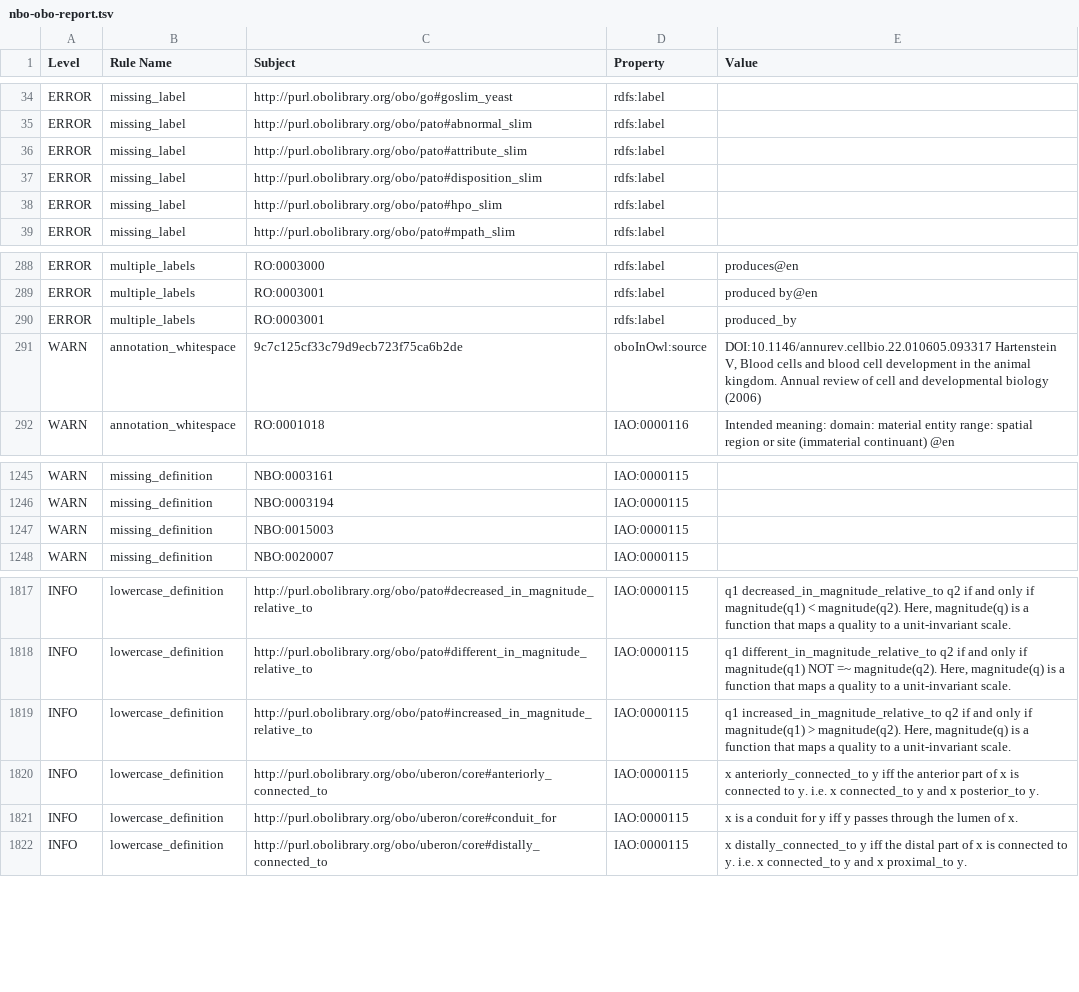
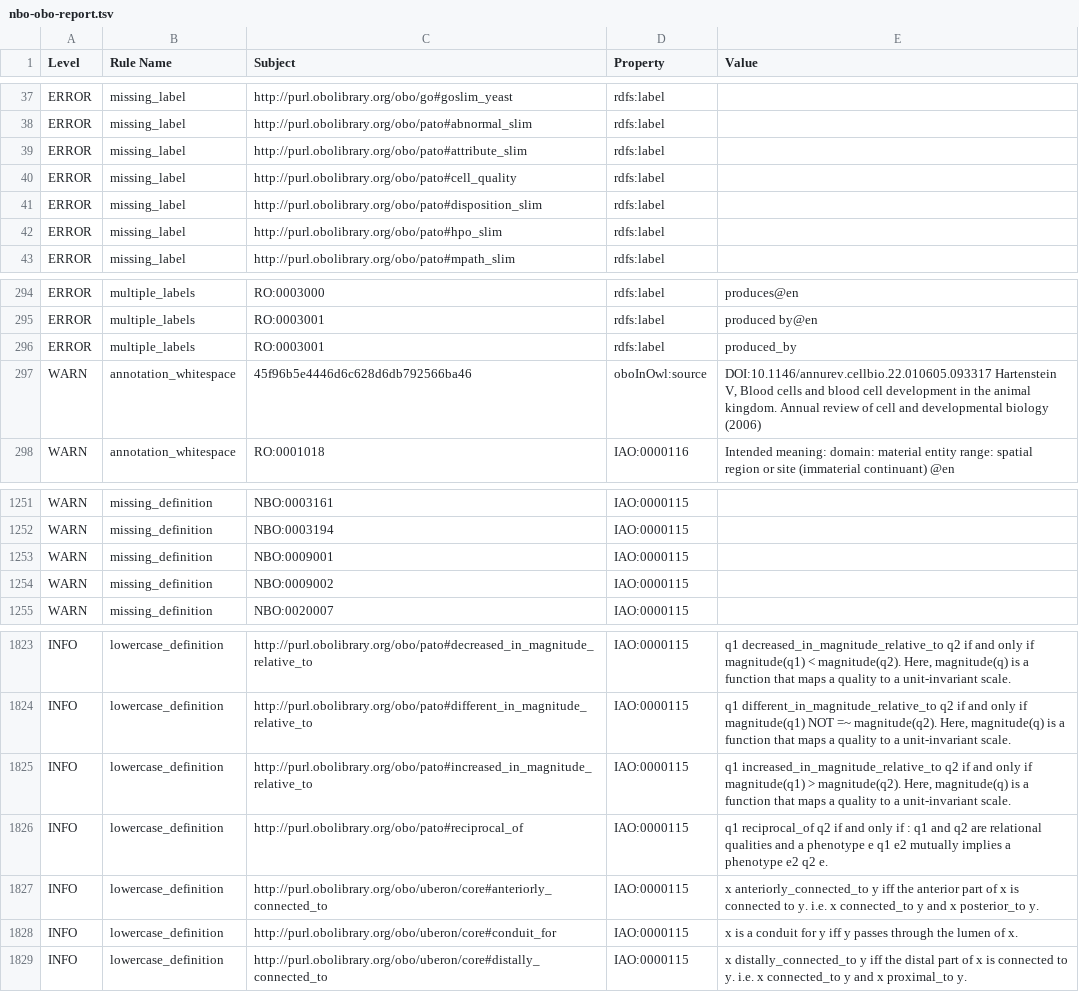
Before and after one commit to obo-behavior/behavior-ontology, a TSV file: reports/nbo-obo-report.tsv, drawn as a sheet; only a part is shown, gaps mark what is left out; the diff covers the shown part only.

```diff
--- a/reports/nbo-obo-report.tsv
+++ b/reports/nbo-obo-report.tsv
@@ -36,2 +39,3 @@ ERROR	missing_label	http://purl.obolibrary.org/obo/pato#abnormal_slim	rdfs:label
 ERROR	missing_label	http://purl.obolibrary.org/obo/pato#attribute_slim	rdfs:label		
+ERROR	missing_label	http://purl.obolibrary.org/obo/pato#cell_quality	rdfs:label		
 ERROR	missing_label	http://purl.obolibrary.org/obo/pato#disposition_slim	rdfs:label		
@@ -290,3 +296,3 @@ ERROR	multiple_labels	RO:0003001	rdfs:label	produced by@en
 ERROR	multiple_labels	RO:0003001	rdfs:label	produced_by	
-WARN	annotation_whitespace	9c7c125cf33c79d9ecb723f75ca6b2de	oboInOwl:source	DOI:10.1146/annurev.cellbio.22.010605.093317 Hartenstein V, Blood cells and blood cell development in the animal kingdom. Annual review of cell and developmental biology (2006) 	
+WARN	annotation_whitespace	45f96b5e4446d6c628d6db792566ba46	oboInOwl:source	DOI:10.1146/annurev.cellbio.22.010605.093317 Hartenstein V, Blood cells and blood cell development in the animal kingdom. Annual review of cell and developmental biology (2006) 	
 WARN	annotation_whitespace	RO:0001018	IAO:0000116	Intended meaning:    domain: material entity    range: spatial region or site (immaterial continuant)            @en	
@@ -1246,3 +1252,4 @@ WARN	missing_definition	NBO:0003161	IAO:0000115
 WARN	missing_definition	NBO:0003194	IAO:0000115		
-WARN	missing_definition	NBO:0015003	IAO:0000115		
+WARN	missing_definition	NBO:0009001	IAO:0000115		
+WARN	missing_definition	NBO:0009002	IAO:0000115		
 WARN	missing_definition	NBO:0020007	IAO:0000115		
@@ -1819,2 +1825,3 @@ INFO	lowercase_definition	http://purl.obolibrary.org/obo/pato#different_in_magni
 INFO	lowercase_definition	http://purl.obolibrary.org/obo/pato#increased_in_magnitude_relative_to	IAO:0000115	q1 increased_in_magnitude_relative_to q2 if and only if magnitude(q1) > magnitude(q2). Here, magnitude(q) is a function that maps a quality to a unit-invariant scale.	
+INFO	lowercase_definition	http://purl.obolibrary.org/obo/pato#reciprocal_of	IAO:0000115	q1 reciprocal_of q2 if and only if : q1 and q2 are relational qualities and a phenotype e q1 e2 mutually implies a phenotype e2 q2 e.	
 INFO	lowercase_definition	http://purl.obolibrary.org/obo/uberon/core#anteriorly_connected_to	IAO:0000115	x anteriorly_connected_to y iff the anterior part of x is connected to y. i.e. x connected_to y and x posterior_to y.	
```
Also changed, not shown: 7 added rows, 3 removed rows and 6 edited cells elsewhere in this file, src/ontology/reports/nbo-obo-report.tsv, 39 other files.
